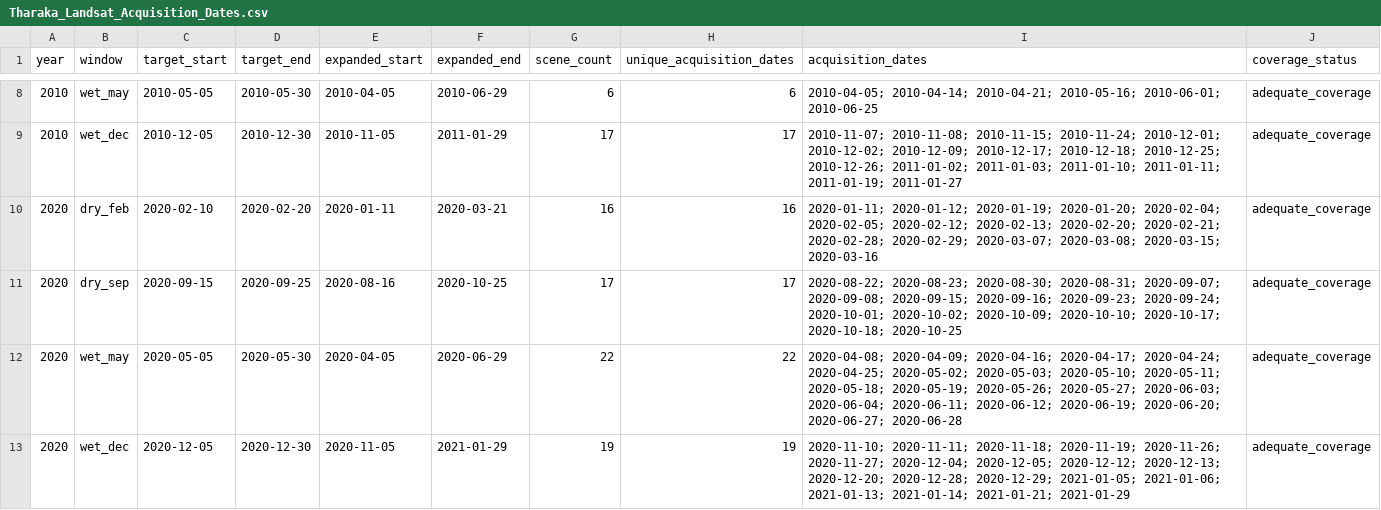
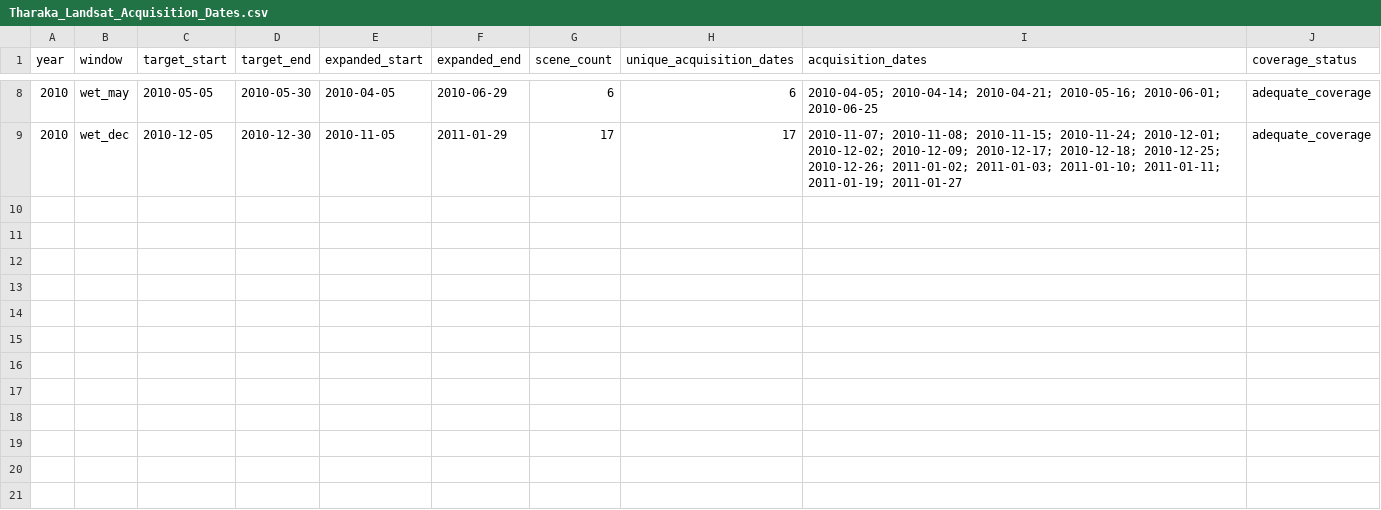
Before and after one commit to MwauraPatrick/DSAS, a CSV file: Dr. Peris/Tharaka_Landsat_Acquisition_Dates.csv, drawn as a sheet; only a part is shown, gaps mark what is left out; the diff covers the shown part only.

```diff
--- a/Dr. Peris/Tharaka_Landsat_Acquisition_Dates.csv
+++ b/Dr. Peris/Tharaka_Landsat_Acquisition_Dates.csv
@@ -9,5 +9 @@ year,window,target_start,target_end,expanded_start,expanded_end,scene_count,uniq
 2010,wet_dec,2010-12-05,2010-12-30,2010-11-05,2011-01-29,17,17,2010-11-07; 2010-11-08; 2010-11-15; 2010-11-24; 2010-12-01; 2010-12-02; 2010-12-09; 2010-12-17; 2010-12-18; 2010-12-25; 2010-12-26; 2011-01-02; 2011-01-03; 2011-01-10; 2011-01-11; 2011-01-19; 2011-01-27,adequate_coverage
-2020,dry_feb,2020-02-10,2020-02-20,2020-01-11,2020-03-21,16,16,2020-01-11; 2020-01-12; 2020-01-19; 2020-01-20; 2020-02-04; 2020-02-05; 2020-02-12; 2020-02-13; 2020-02-20; 2020-02-21; 2020-02-28; 2020-02-29; 2020-03-07; 2020-03-08; 2020-03-15; 2020-03-16,adequate_coverage
-2020,dry_sep,2020-09-15,2020-09-25,2020-08-16,2020-10-25,17,17,2020-08-22; 2020-08-23; 2020-08-30; 2020-08-31; 2020-09-07; 2020-09-08; 2020-09-15; 2020-09-16; 2020-09-23; 2020-09-24; 2020-10-01; 2020-10-02; 2020-10-09; 2020-10-10; 2020-10-17; 2020-10-18; 2020-10-25,adequate_coverage
-2020,wet_may,2020-05-05,2020-05-30,2020-04-05,2020-06-29,22,22,2020-04-08; 2020-04-09; 2020-04-16; 2020-04-17; 2020-04-24; 2020-04-25; 2020-05-02; 2020-05-03; 2020-05-10; 2020-05-11; 2020-05-18; 2020-05-19; 2020-05-26; 2020-05-27; 2020-06-03; 2020-06-04; 2020-06-11; 2020-06-12; 2020-06-19; 2020-06-20; 2020-06-27; 2020-06-28,adequate_coverage
-2020,wet_dec,2020-12-05,2020-12-30,2020-11-05,2021-01-29,19,19,2020-11-10; 2020-11-11; 2020-11-18; 2020-11-19; 2020-11-26; 2020-11-27; 2020-12-04; 2020-12-05; 2020-12-12; 2020-12-13; 2020-12-20; 2020-12-28; 2020-12-29; 2021-01-05; 2021-01-06; 2021-01-13; 2021-01-14; 2021-01-21; 2021-01-29,adequate_coverage
```
Also changed, not shown: 4 removed rows elsewhere in this file, Dr. Peris/Tharaka_Landsat_Expanded_Window_Summary.csv, 7 other files.
